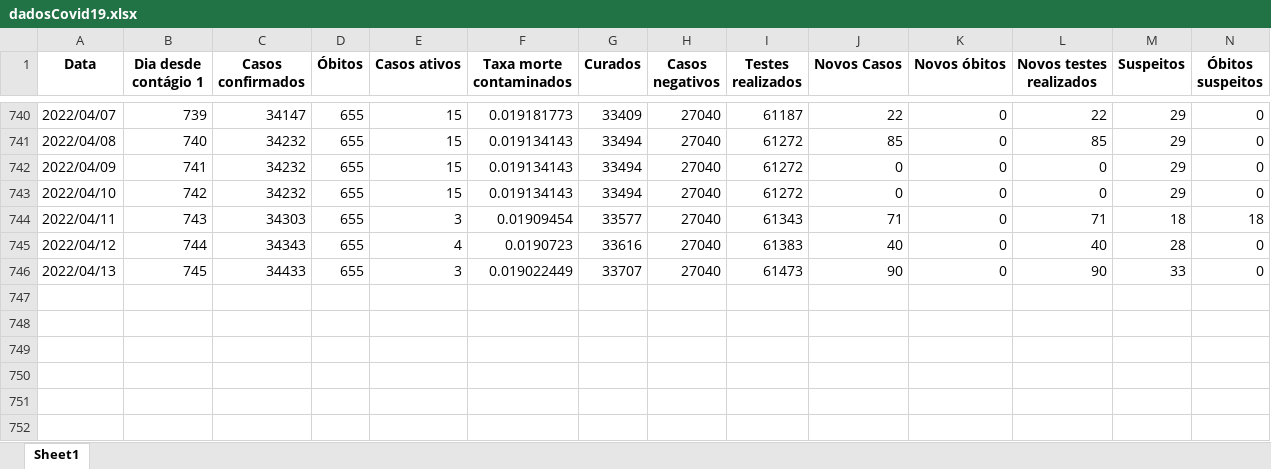
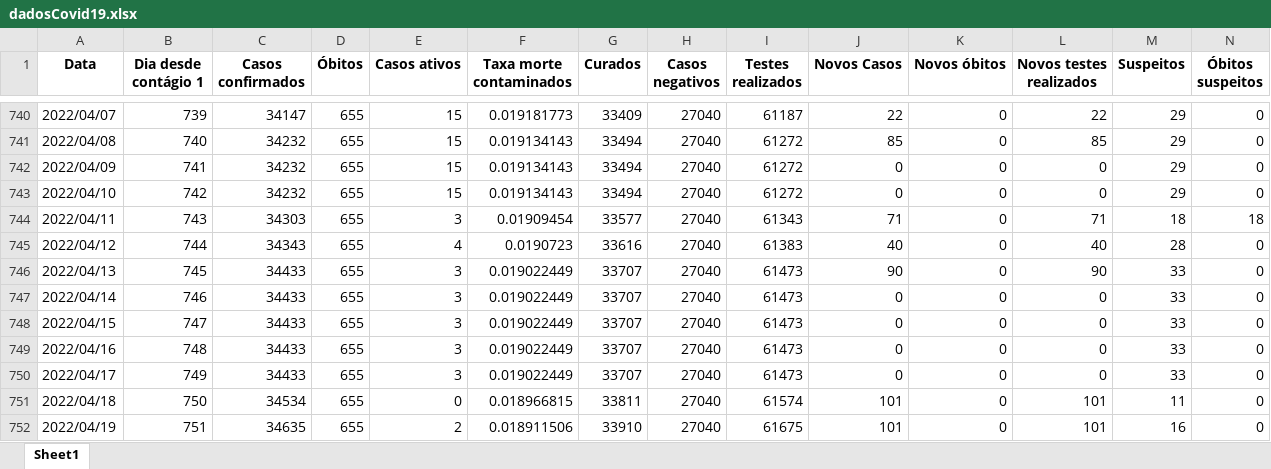
Before and after one commit to MogiOpenData/dados_gerais_covid_vacinacao, an Excel workbook: dadosCovid19.xlsx, sheet Sheet1, drawn as a sheet; only a part is shown, gaps mark what is left out; values as stored, in another font and other column widths than the file's, no borders; rows hold the shown columns only; the diff names each change by its address in the sheet, - before the commit and + after, or states it on an @@ line.

```diff
--- a/dadosCovid19.xlsx (sheet Sheet1)
+++ b/dadosCovid19.xlsx (sheet Sheet1)
+row 747: 2022/04/14 | 746 | 34433 | 655 | 3 | 0.019022449 | 33707 | 27040 | 61473 | 0 | 0 | 0 | 33 | 0
+row 748: 2022/04/15 | 747 | 34433 | 655 | 3 | 0.019022449 | 33707 | 27040 | 61473 | 0 | 0 | 0 | 33 | 0
+row 749: 2022/04/16 | 748 | 34433 | 655 | 3 | 0.019022449 | 33707 | 27040 | 61473 | 0 | 0 | 0 | 33 | 0
+row 750: 2022/04/17 | 749 | 34433 | 655 | 3 | 0.019022449 | 33707 | 27040 | 61473 | 0 | 0 | 0 | 33 | 0
+row 751: 2022/04/18 | 750 | 34534 | 655 | 0 | 0.018966815 | 33811 | 27040 | 61574 | 101 | 0 | 101 | 11 | 0
+row 752: 2022/04/19 | 751 | 34635 | 655 | 2 | 0.018911506 | 33910 | 27040 | 61675 | 101 | 0 | 101 | 16 | 0
```
Also changed, not shown: dadosIsolamento.xlsx, 3 other files.
